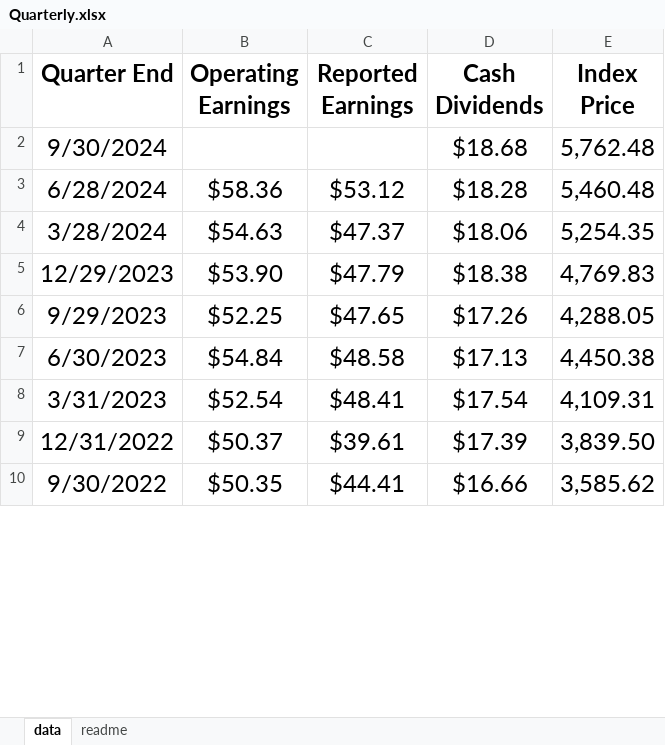
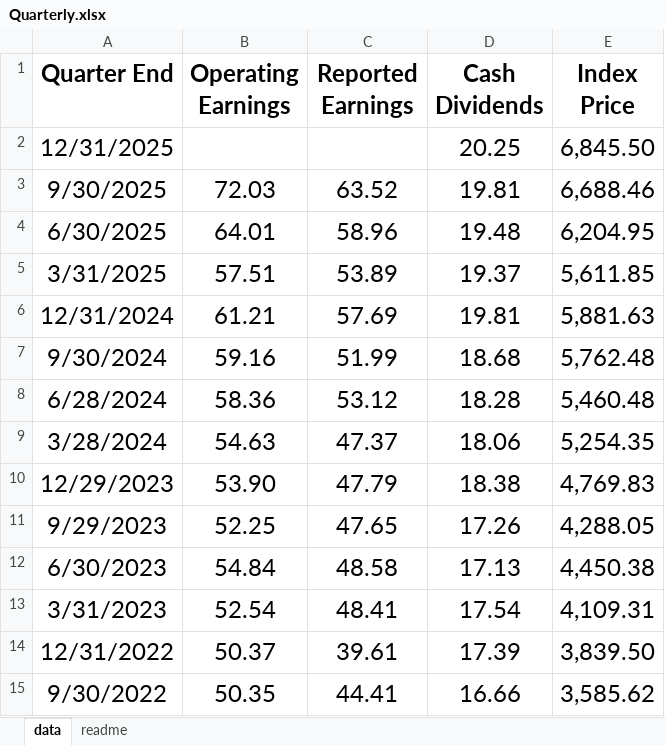
Before and after one commit to asarantsev/WebArchive, an Excel workbook: Quarterly.xlsx, sheet data, drawn as a sheet; only a part is shown; values as stored, in another font and other column widths than the file's, no borders; addresses are those after the commit; the diff covers the shown part only; the diff names each change by its address in the sheet, - before the commit and + after, or states it on an @@ line.

Commit message:
Add files via upload

```diff
--- a/Quarterly.xlsx (sheet data)
+++ b/Quarterly.xlsx (sheet data)
+row 2: 12/31/2025 |  |  | 20.25 | 6,845.50
+row 3: 9/30/2025 | 72.03 | 63.52 | 19.81 | 6,688.46
+row 4: 6/30/2025 | 64.01 | 58.96 | 19.48 | 6,204.95
+row 5: 3/31/2025 | 57.51 | 53.89 | 19.37 | 5,611.85
+row 6: 12/31/2024 | 61.21 | 57.69 | 19.81 | 5,881.63
-B7 (Operating Earnings): (empty)
+B7 (Operating Earnings): 59.16
-C7 (Reported Earnings): (empty)
+C7 (Reported Earnings): 51.99
-D7 (Cash Dividends): $18.68
+D7 (Cash Dividends): 18.68
-B8 (Operating Earnings): $58.36
+B8 (Operating Earnings): 58.36
-C8 (Reported Earnings): $53.12
+C8 (Reported Earnings): 53.12
-D8 (Cash Dividends): $18.28
+D8 (Cash Dividends): 18.28
-B9 (Operating Earnings): $54.63
+B9 (Operating Earnings): 54.63
-C9 (Reported Earnings): $47.37
+C9 (Reported Earnings): 47.37
-D9 (Cash Dividends): $18.06
+D9 (Cash Dividends): 18.06
-B10 (Operating Earnings): $53.90
+B10 (Operating Earnings): 53.90
-C10 (Reported Earnings): $47.79
+C10 (Reported Earnings): 47.79
-D10 (Cash Dividends): $18.38
+D10 (Cash Dividends): 18.38
-B11 (Operating Earnings): $52.25
+B11 (Operating Earnings): 52.25
-C11 (Reported Earnings): $47.65
+C11 (Reported Earnings): 47.65
-D11 (Cash Dividends): $17.26
+D11 (Cash Dividends): 17.26
-B12 (Operating Earnings): $54.84
+B12 (Operating Earnings): 54.84
-C12 (Reported Earnings): $48.58
+C12 (Reported Earnings): 48.58
-D12 (Cash Dividends): $17.13
+D12 (Cash Dividends): 17.13
-B13 (Operating Earnings): $52.54
+B13 (Operating Earnings): 52.54
-C13 (Reported Earnings): $48.41
+C13 (Reported Earnings): 48.41
-D13 (Cash Dividends): $17.54
+D13 (Cash Dividends): 17.54
-B14 (Operating Earnings): $50.37
+B14 (Operating Earnings): 50.37
-C14 (Reported Earnings): $39.61
+C14 (Reported Earnings): 39.61
-D14 (Cash Dividends): $17.39
+D14 (Cash Dividends): 17.39
-B15 (Operating Earnings): $50.35
+B15 (Operating Earnings): 50.35
-C15 (Reported Earnings): $44.41
+C15 (Reported Earnings): 44.41
-D15 (Cash Dividends): $16.66
+D15 (Cash Dividends): 16.66
```
Also changed, not shown: 414 edited cells elsewhere in this sheet, sheet readme.
